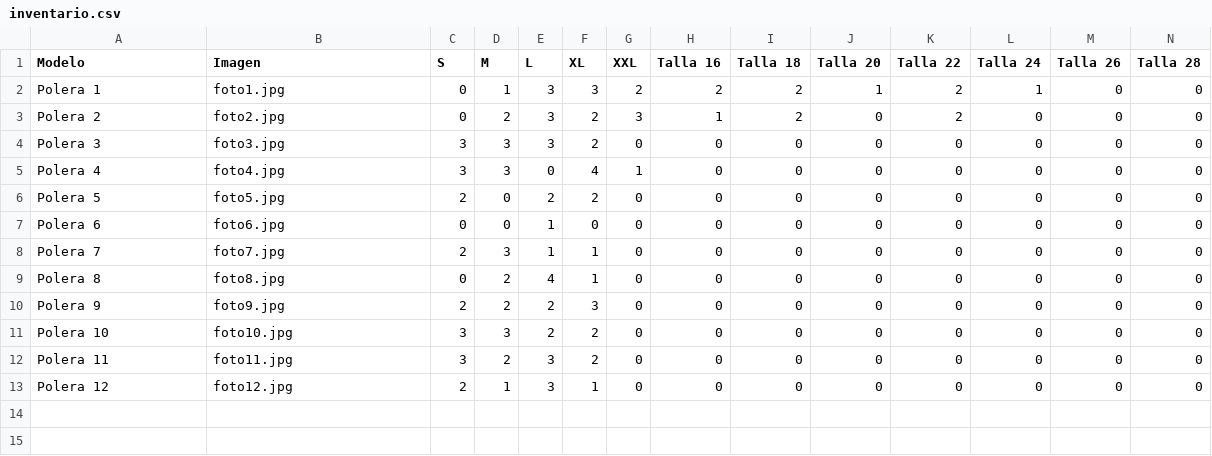
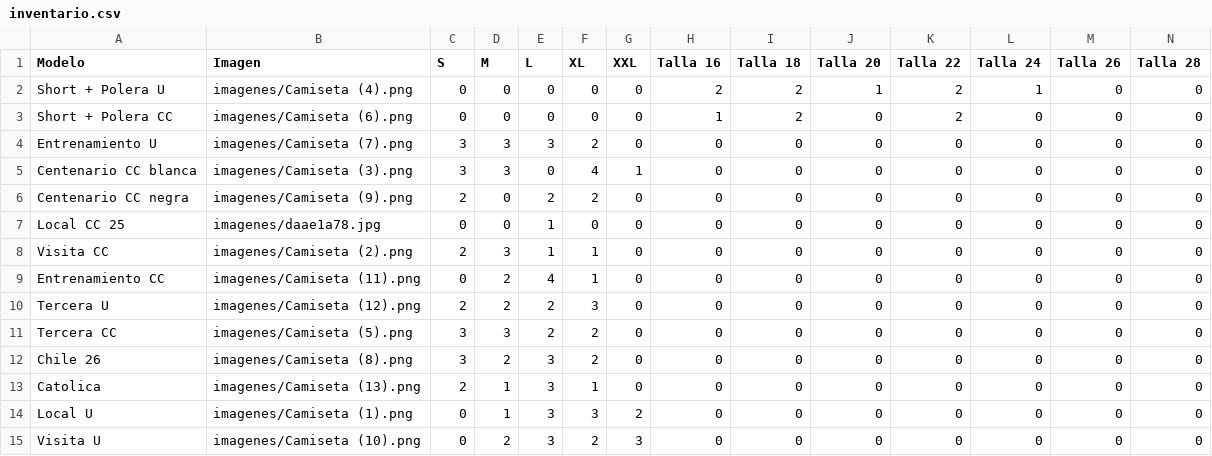
Before and after one commit to jonathanorlandomd-blip/MiPrimerSystemInventory, a CSV file: inventario.csv, drawn as a sheet.

```diff
--- a/inventario.csv
+++ b/inventario.csv
@@ -1,13 +1,15 @@
 Modelo,Imagen,S,M,L,XL,XXL,Talla 16,Talla 18,Talla 20,Talla 22,Talla 24,Talla 26,Talla 28
-Polera 1,foto1.jpg,0,1,3,3,2,2,2,1,2,1,0,0
-Polera 2,foto2.jpg,0,2,3,2,3,1,2,0,2,0,0,0
-Polera 3,foto3.jpg,3,3,3,2,0,0,0,0,0,0,0,0
-Polera 4,foto4.jpg,3,3,0,4,1,0,0,0,0,0,0,0
-Polera 5,foto5.jpg,2,0,2,2,0,0,0,0,0,0,0,0
-Polera 6,foto6.jpg,0,0,1,0,0,0,0,0,0,0,0,0
-Polera 7,foto7.jpg,2,3,1,1,0,0,0,0,0,0,0,0
-Polera 8,foto8.jpg,0,2,4,1,0,0,0,0,0,0,0,0
-Polera 9,foto9.jpg,2,2,2,3,0,0,0,0,0,0,0,0
-Polera 10,foto10.jpg,3,3,2,2,0,0,0,0,0,0,0,0
-Polera 11,foto11.jpg,3,2,3,2,0,0,0,0,0,0,0,0
-Polera 12,foto12.jpg,2,1,3,1,0,0,0,0,0,0,0,0
+Short + Polera U,imagenes/Camiseta (4).png,0,0,0,0,0,2,2,1,2,1,0,0
+Short + Polera CC,imagenes/Camiseta (6).png,0,0,0,0,0,1,2,0,2,0,0,0
+Entrenamiento U,imagenes/Camiseta (7).png,3,3,3,2,0,0,0,0,0,0,0,0
+Centenario CC blanca,imagenes/Camiseta (3).png,3,3,0,4,1,0,0,0,0,0,0,0
+Centenario CC negra,imagenes/Camiseta (9).png,2,0,2,2,0,0,0,0,0,0,0,0
+Local CC 25,imagenes/daae1a78.jpg,0,0,1,0,0,0,0,0,0,0,0,0
+Visita CC,imagenes/Camiseta (2).png,2,3,1,1,0,0,0,0,0,0,0,0
+Entrenamiento CC,imagenes/Camiseta (11).png,0,2,4,1,0,0,0,0,0,0,0,0
+Tercera U,imagenes/Camiseta (12).png,2,2,2,3,0,0,0,0,0,0,0,0
+Tercera CC,imagenes/Camiseta (5).png,3,3,2,2,0,0,0,0,0,0,0,0
+Chile 26,imagenes/Camiseta (8).png,3,2,3,2,0,0,0,0,0,0,0,0
+Catolica,imagenes/Camiseta (13).png,2,1,3,1,0,0,0,0,0,0,0,0
+Local U,imagenes/Camiseta (1).png,0,1,3,3,2,0,0,0,0,0,0,0
+Visita U,imagenes/Camiseta (10).png,0,2,3,2,3,0,0,0,0,0,0,0
```
Also changed, not shown: 2 other files.
